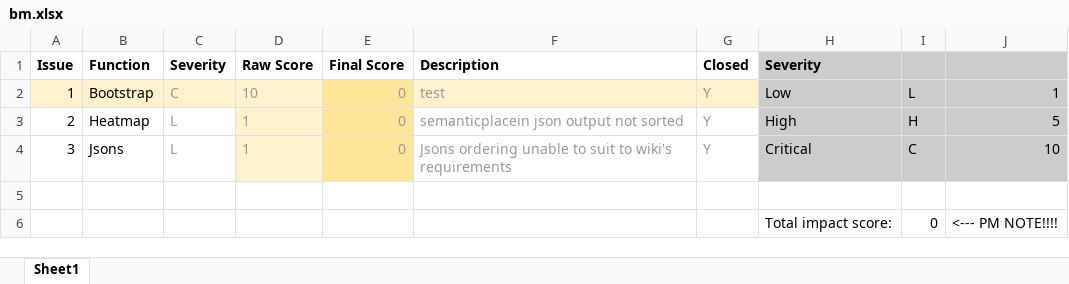
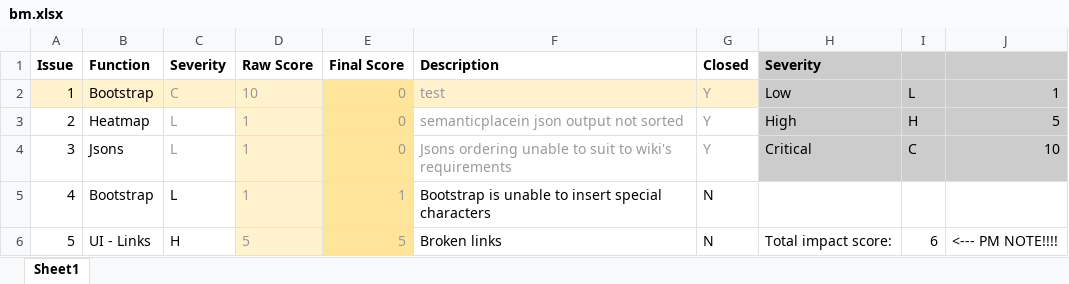
Before and after one commit to jerots/SMUAnalytics, an Excel workbook: metrics/bm.xlsx, sheet Sheet1, drawn as a sheet; values as stored, in another font and other column widths than the file's, no borders; conditional formats not drawn; removed rows and columns are numbered as before the commit, all else as after; the diff names each change by its address in the sheet, - before the commit and + after, or states it on an @@ line.

Commit message:
Updated bug metrics with bootstrap and ui bugs

```diff
--- a/metrics/bm.xlsx (sheet Sheet1)
+++ b/metrics/bm.xlsx (sheet Sheet1)
-row 5: (empty)
+row 5: 4 | Bootstrap | L | 1 | 1 | Bootstrap is unable to insert special characters | N
-D5 fill: none
+D5 fill: #FFF2CC
-E5 fill: none
+E5 fill: #FFE599
-row 6:  |  |  |  |  |  |  | Total impact score: | 0 | <--- PM NOTE!!!!
+row 6: 5 | UI - Links | H | 5 | 5 | Broken links | N | Total impact score: | 6 | <--- PM NOTE!!!!
```
